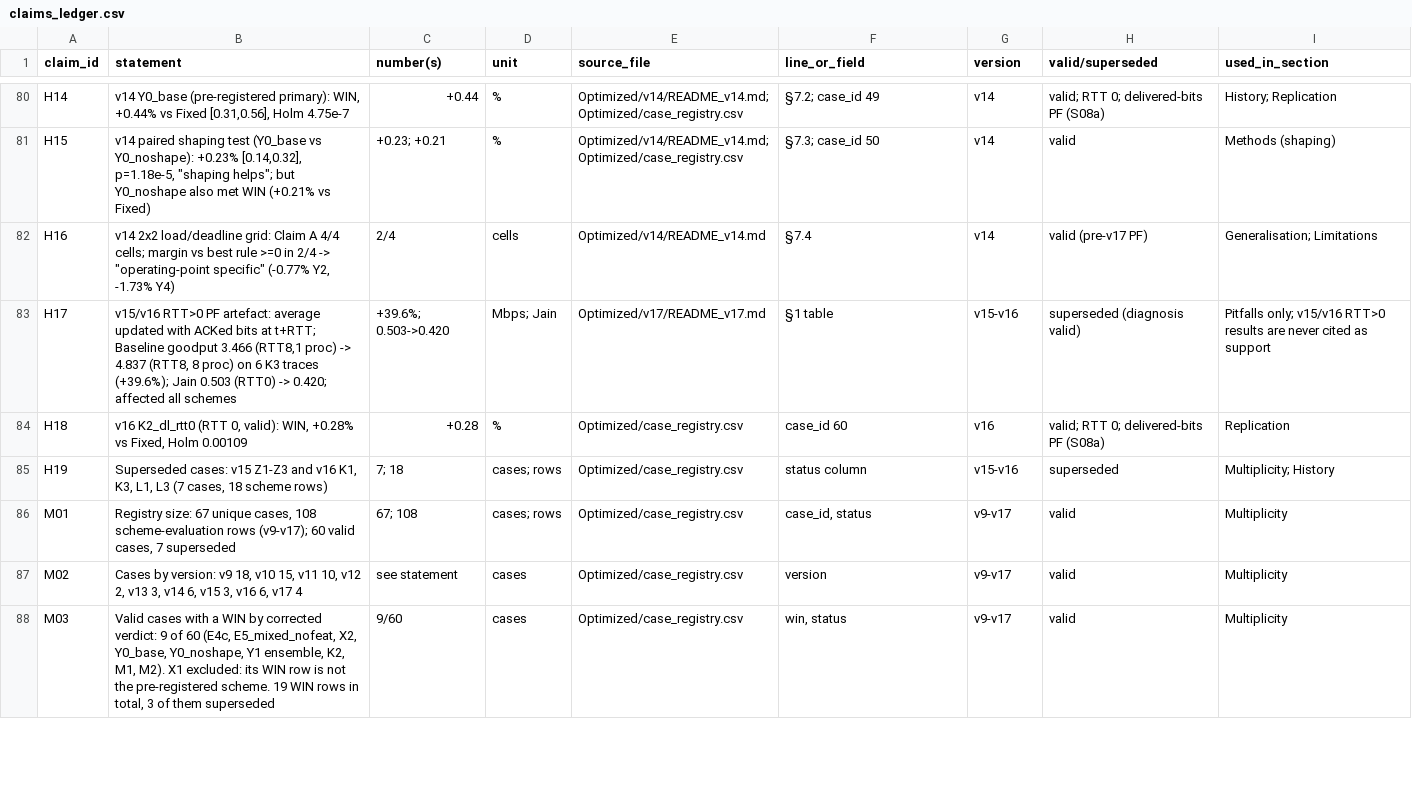
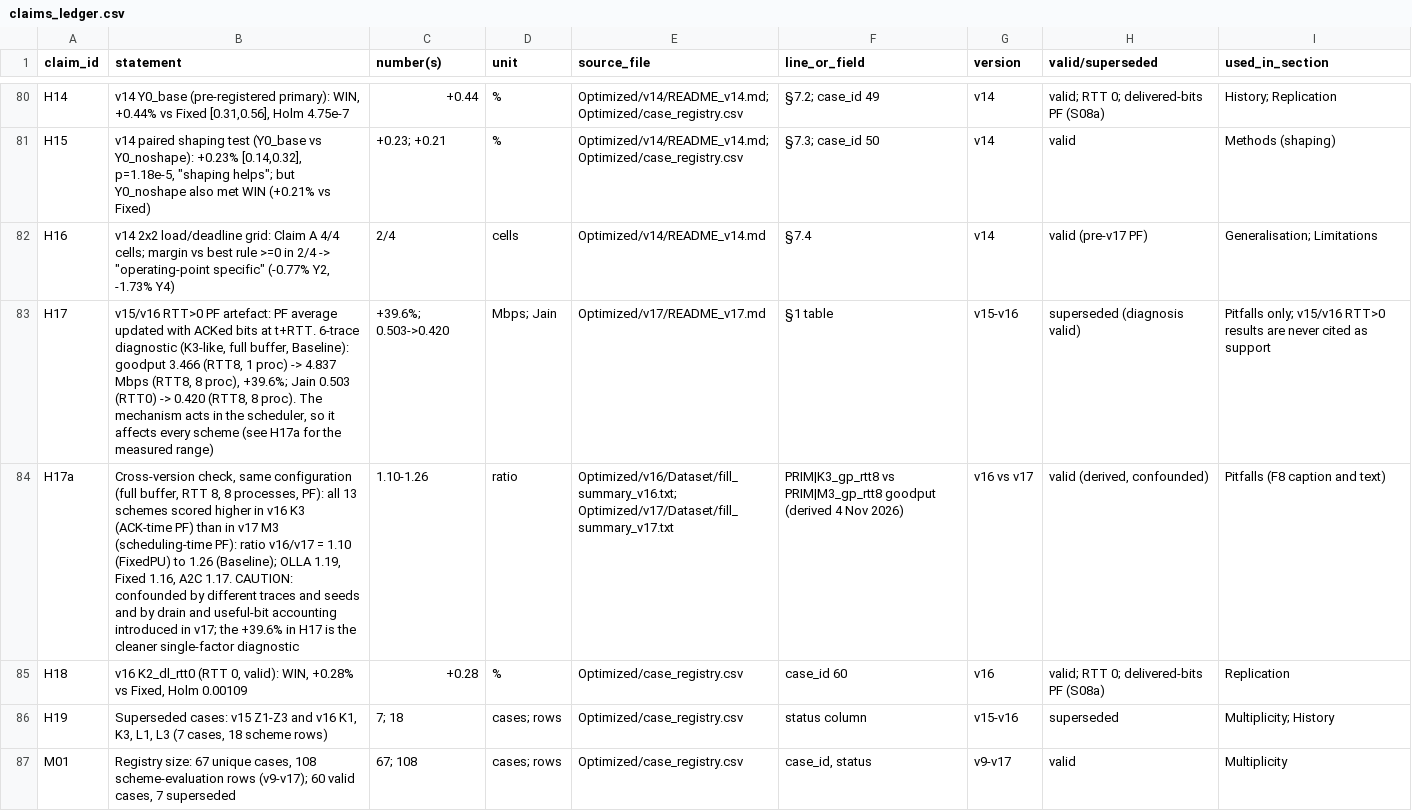
Before and after one commit to SS-Abeer13/Adaptive-AMC-RL, a CSV file: paper/ledger/claims_ledger.csv, drawn as a sheet; only a part is shown, gaps mark what is left out; the shorter side is filled out with more unchanged rows; the diff names each change by its address in the sheet, - before the commit and + after, or states it on an @@ line.

Commit message:
paper: Phase 6 outline, figure/table plan, claims map with ledger validation, glossary; correct PF-artefact magnitude (H17a)

```diff
--- a/paper/ledger/claims_ledger.csv
+++ b/paper/ledger/claims_ledger.csv
-B83 (statement): …PF artefact: average updated with ACKed bits at t+RTT; Baseline goodput 3.466 (RTT8,1 proc) -> 4.837 (RTT8, 8 proc) on 6 K3 traces (+39.6%); Jain 0.503 (RTT0) -> 0.420; affected all schemes
+B83 (statement): …PF artefact: PF average updated with ACKed bits at t+RTT. 6-trace diagnostic (K3-like, full buffer, Baseline): goodput 3.466 (RTT8, 1 proc) -> 4.837 Mbps (RTT8, 8 proc), +39.6%; Jain 0.503 (RTT0) -> 0.420 (RTT8, 8 proc). The mechanism acts in the scheduler, so it affects every scheme (see H17a for the measured range)
+row 84: H17a | Cross-version check, same configuration (full buffer, RTT 8, 8 processes, PF): all 13 schemes scored higher in v16 K3 (ACK-time PF) than in v17 M3 (scheduling-time PF): ratio v16/v17 = 1.10 (FixedPU) to 1.26 (Baseline); OLLA 1.19, Fixed 1.16, A2C 1.17. CAUTION: confounded by different traces and seeds and by drain and useful-bit accounting introduced in v17; the +39.6% in H17 is the cleaner single-factor diagnostic | 1.10-1.26 | ratio | Optimized/v16/Dataset/fill_summary_v16.txt; Optimized/v17/Dataset/fill_summary_v17.txt | PRIM|K3_gp_rtt8 vs PRIM|M3_gp_rtt8 goodput (derived 4 Nov 2026) | v16 vs v17 | valid (derived, confounded) | Pitfalls (F8 caption and text)
```
Also changed, not shown: 11 other files.
